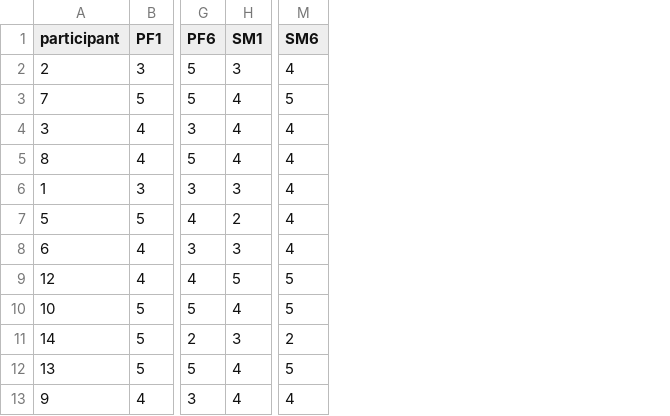
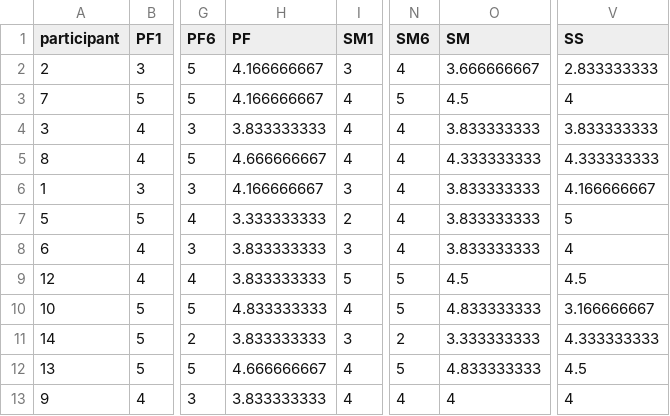
Before and after one commit to Soohwan-Lee/byteeVisualization, a CSV file: data/userEvaluation/rawData/revisedRawData/experimentalGroup/bytee/first.csv, drawn as a sheet; only a part is shown, gaps mark what is left out; the diff names each change by its address in the sheet, - before the commit and + after, or states it on an @@ line.

```diff
--- a/data/userEvaluation/rawData/revisedRawData/experimentalGroup/bytee/first.csv
+++ b/data/userEvaluation/rawData/revisedRawData/experimentalGroup/bytee/first.csv
+column H (PF), rows 2-13: 4.166666667 | 4.166666667 | 3.833333333 | 4.666666667 | 4.166666667 | 3.333333333 | 3.833333333 | 3.833333333 | 4.833333333 | 3.833333333 | 4.666666667 | 3.833333333
+column O (SM), rows 2-13: 3.666666667 | 4.5 | 3.833333333 | 4.333333333 | 3.833333333 | 3.833333333 | 3.833333333 | 4.5 | 4.833333333 | 3.333333333 | 4.833333333 | 4
+column V (SS), rows 2-13: 2.833333333 | 4 | 3.833333333 | 4.333333333 | 4.166666667 | 5 | 4 | 4.5 | 3.166666667 | 4.333333333 | 4.5 | 4
```
Also changed, not shown: data/userEvaluation/rawData/revisedRawData/controlGroup/first.csv, data/userEvaluation/rawData/revisedRawData/controlGroup/third.csv, 7 other files.
